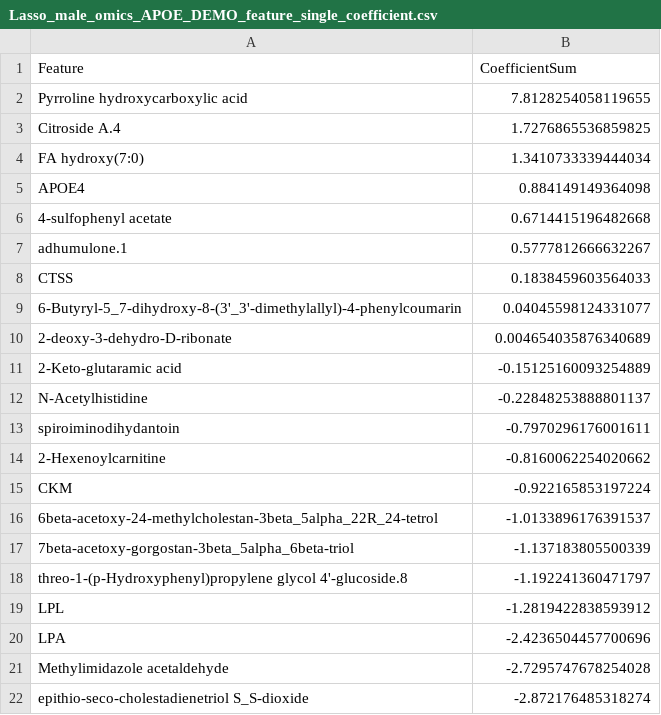
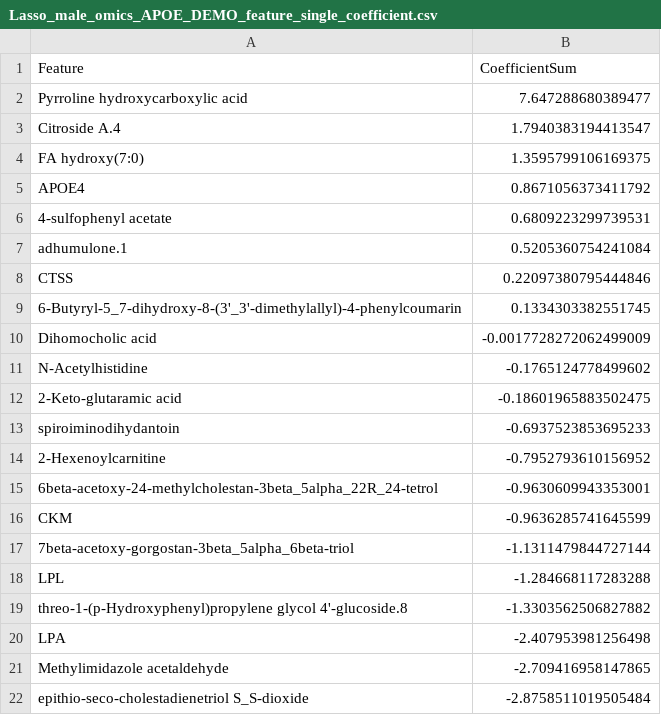
Before and after one commit to Sabrina-wyh/Multi-Omics-Preclinical-AD, a CSV file: results/Lasso_male_omics_APOE_DEMO_feature_single_coefficient.csv, drawn as a sheet.

```diff
--- a/results/Lasso_male_omics_APOE_DEMO_feature_single_coefficient.csv
+++ b/results/Lasso_male_omics_APOE_DEMO_feature_single_coefficient.csv
@@ -1,22 +1,22 @@
 Feature,CoefficientSum
-Pyrroline hydroxycarboxylic acid,7.8128254058119655
-Citroside A.4,1.7276865536859825
-FA hydroxy(7:0),1.3410733339444034
-APOE4,0.884149149364098
-4-sulfophenyl acetate,0.6714415196482668
-adhumulone.1,0.5777812666632267
-CTSS,0.1838459603564033
-6-Butyryl-5_7-dihydroxy-8-(3'_3'-dimethylallyl)-4-phenylcoumarin,0.04045598124331077
-2-deoxy-3-dehydro-D-ribonate,0.004654035876340689
-2-Keto-glutaramic acid,-0.15125160093254889
-N-Acetylhistidine,-0.22848253888801137
-spiroiminodihydantoin,-0.7970296176001611
-2-Hexenoylcarnitine,-0.8160062254020662
-CKM,-0.922165853197224
-6beta-acetoxy-24-methylcholestan-3beta_5alpha_22R_24-tetrol,-1.0133896176391537
-7beta-acetoxy-gorgostan-3beta_5alpha_6beta-triol,-1.137183805500339
-threo-1-(p-Hydroxyphenyl)propylene glycol 4'-glucoside.8,-1.192241360471797
-LPL,-1.2819422838593912
-LPA,-2.4236504457700696
-Methylimidazole acetaldehyde,-2.7295747678254028
-epithio-seco-cholestadienetriol S_S-dioxide,-2.872176485318274
+Pyrroline hydroxycarboxylic acid,7.647288680389477
+Citroside A.4,1.7940383194413547
+FA hydroxy(7:0),1.3595799106169375
+APOE4,0.8671056373411792
+4-sulfophenyl acetate,0.6809223299739531
+adhumulone.1,0.5205360754241084
+CTSS,0.22097380795444846
+6-Butyryl-5_7-dihydroxy-8-(3'_3'-dimethylallyl)-4-phenylcoumarin,0.1334303382551745
+Dihomocholic acid,-0.0017728272062499009
+N-Acetylhistidine,-0.1765124778499602
+2-Keto-glutaramic acid,-0.18601965883502475
+spiroiminodihydantoin,-0.6937523853695233
+2-Hexenoylcarnitine,-0.7952793610156952
+6beta-acetoxy-24-methylcholestan-3beta_5alpha_22R_24-tetrol,-0.9630609943353001
+CKM,-0.9636285741645599
+7beta-acetoxy-gorgostan-3beta_5alpha_6beta-triol,-1.1311479844727144
+LPL,-1.284668117283288
+threo-1-(p-Hydroxyphenyl)propylene glycol 4'-glucoside.8,-1.3303562506827882
+LPA,-2.407953981256498
+Methylimidazole acetaldehyde,-2.709416958147865
+epithio-seco-cholestadienetriol S_S-dioxide,-2.8758511019505484
```
Also changed, not shown: results/Lasso_female_omics_APOE_DEMO_feature_selected.csv, results/Lasso_female_omics_APOE_DEMO_feature_single_coefficient.csv, 21 other files.
